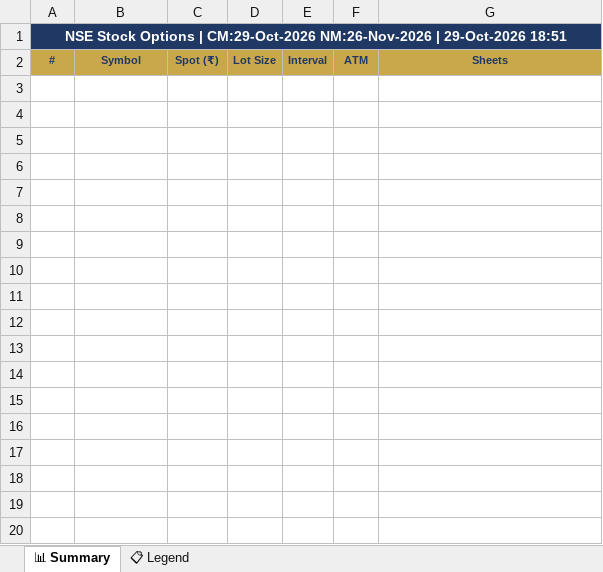
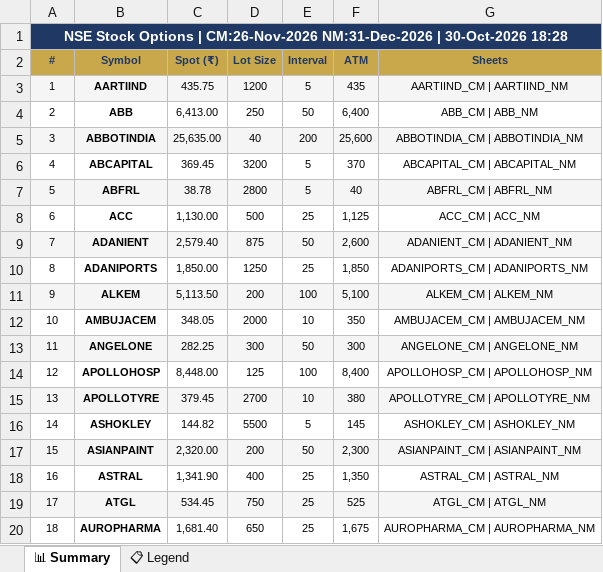
Before and after one commit to spurandhar0/nfo-options-tracker, an Excel workbook: data/stock_options.xlsx, sheet 📊 Summary, drawn as a sheet; only a part is shown; values as stored, in another font and other column widths than the file's, no borders; the diff covers the shown part only; the diff names each change by its address in the sheet, - before the commit and + after, or states it on an @@ line.

```diff
--- a/data/stock_options.xlsx (sheet 📊 Summary)
+++ b/data/stock_options.xlsx (sheet 📊 Summary)
-A1 (#): …Options | CM:29-Oct-2026 NM:26-Nov-2026 | 29-Oct-2026 18:51
+A1 (#): …Options | CM:26-Nov-2026 NM:31-Dec-2026 | 30-Oct-2026 18:28
+row 3: 1 | AARTIIND | 435.75 | 1200 | 5 | 435 | AARTIIND_CM | AARTIIND_NM
+row 4: 2 | ABB | 6,413.00 | 250 | 50 | 6,400 | ABB_CM | ABB_NM
+row 5: 3 | ABBOTINDIA | 25,635.00 | 40 | 200 | 25,600 | ABBOTINDIA_CM | ABBOTINDIA_NM
+row 6: 4 | ABCAPITAL | 369.45 | 3200 | 5 | 370 | ABCAPITAL_CM | ABCAPITAL_NM
+row 7: 5 | ABFRL | 38.78 | 2800 | 5 | 40 | ABFRL_CM | ABFRL_NM
+row 8: 6 | ACC | 1,130.00 | 500 | 25 | 1,125 | ACC_CM | ACC_NM
+row 9: 7 | ADANIENT | 2,579.40 | 875 | 50 | 2,600 | ADANIENT_CM | ADANIENT_NM
+row 10: 8 | ADANIPORTS | 1,850.00 | 1250 | 25 | 1,850 | ADANIPORTS_CM | ADANIPORTS_NM
+row 11: 9 | ALKEM | 5,113.50 | 200 | 100 | 5,100 | ALKEM_CM | ALKEM_NM
+row 12: 10 | AMBUJACEM | 348.05 | 2000 | 10 | 350 | AMBUJACEM_CM | AMBUJACEM_NM
+row 13: 11 | ANGELONE | 282.25 | 300 | 50 | 300 | ANGELONE_CM | ANGELONE_NM
+row 14: 12 | APOLLOHOSP | 8,448.00 | 125 | 100 | 8,400 | APOLLOHOSP_CM | APOLLOHOSP_NM
+row 15: 13 | APOLLOTYRE | 379.45 | 2700 | 10 | 380 | APOLLOTYRE_CM | APOLLOTYRE_NM
+row 16: 14 | ASHOKLEY | 144.82 | 5500 | 5 | 145 | ASHOKLEY_CM | ASHOKLEY_NM
+row 17: 15 | ASIANPAINT | 2,320.00 | 200 | 50 | 2,300 | ASIANPAINT_CM | ASIANPAINT_NM
+row 18: 16 | ASTRAL | 1,341.90 | 400 | 25 | 1,350 | ASTRAL_CM | ASTRAL_NM
+row 19: 17 | ATGL | 534.45 | 750 | 25 | 525 | ATGL_CM | ATGL_NM
+row 20: 18 | AUROPHARMA | 1,681.40 | 650 | 25 | 1,675 | AUROPHARMA_CM | AUROPHARMA_NM
```
Also changed, not shown: 141 added rows elsewhere in this sheet, 1 other file.
